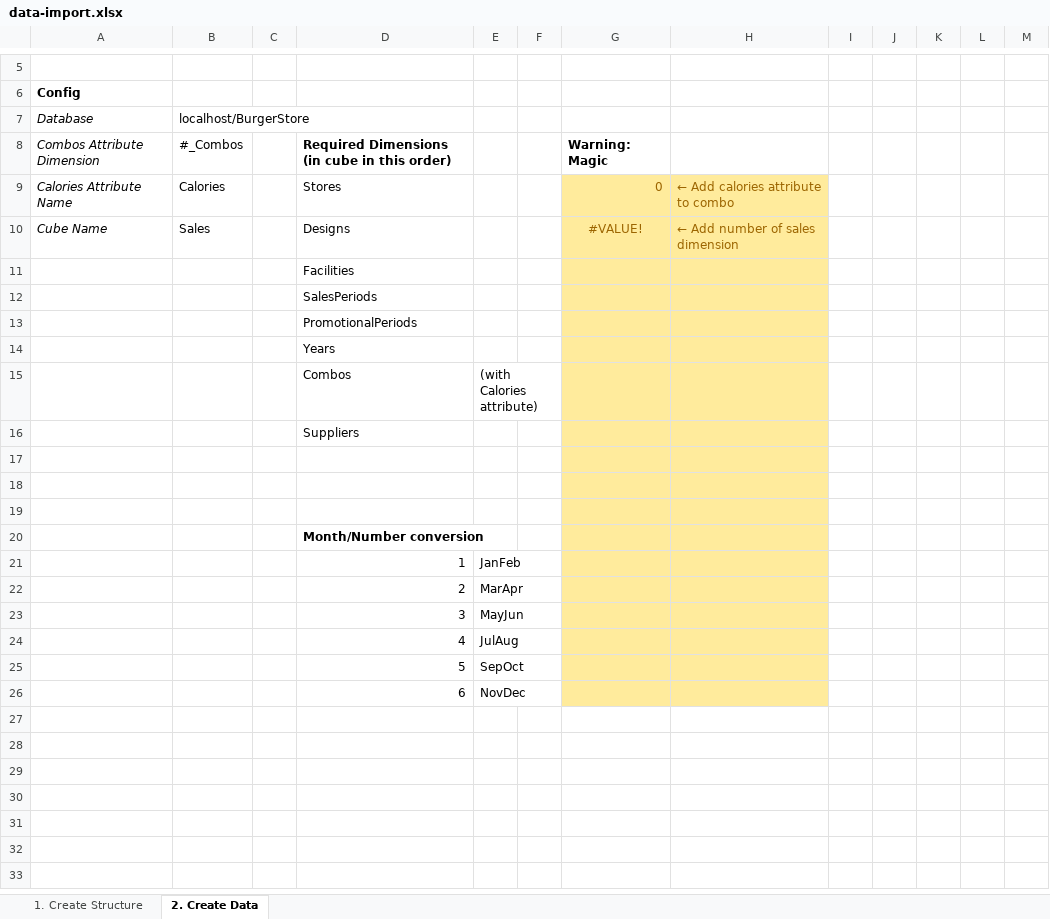
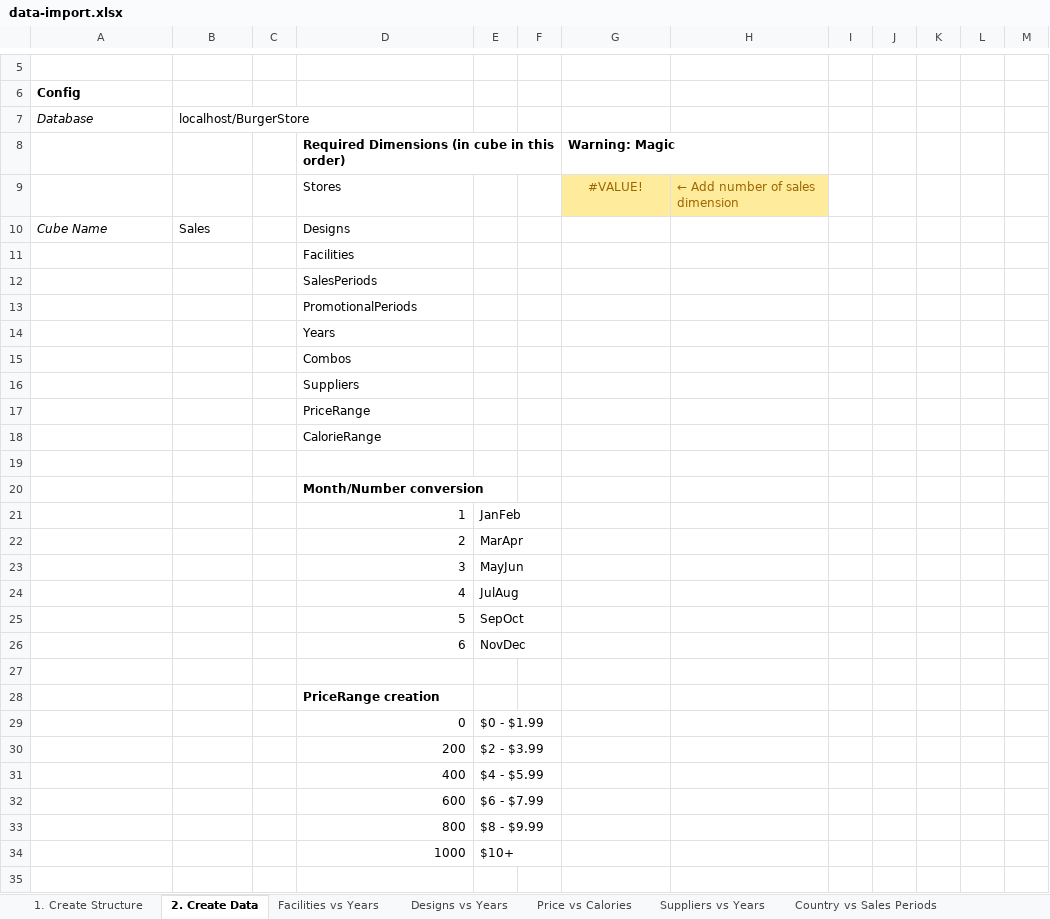
Before and after one commit to atyndall/cits3401, an Excel workbook: Assignment1/data-import.xlsx, sheet 2. Create Data, drawn as a sheet; only a part is shown, gaps mark what is left out; values as stored, in another font and other column widths than the file's, no borders; removed rows and columns are numbered as before the commit, all else as after; the diff covers the shown part only; the diff names each change by its address in the sheet, - before the commit and + after, or states it on an @@ line.

Commit message:
New data and data breakdowns

```diff
--- a/Assignment1/data-import.xlsx (sheet 2. Create Data)
+++ b/Assignment1/data-import.xlsx (sheet 2. Create Data)
+sheet tab: Facilities vs Years
+sheet tab: Designs vs Years
+sheet tab: Price vs Calories
+sheet tab: Suppliers vs Years
+sheet tab: Country vs Sales Periods
-A8: Combos Attribute Dimension
+A8: (empty)
-B8: #_Combos
+B8: (empty)
-row 9: Calories Attribute Name | Calories |  | Stores |  |  | 0 | ← Add calories attribute to combo
+row 9:  |  |  | Stores |  |  | #VALUE! | ← Add number of sales dimension
-G10: #VALUE!
+G10: (empty)
-G10:H26 fill: #FFEB9C
+G10:H26 fill: none
-H10: ← Add number of sales dimension
+H10: (empty)
-E15: (with Calories attribute)
+E15: (empty)
-D17: (empty)
+D17: PriceRange
-D18: (empty)
+D18: CalorieRange
+row 27: (empty)
+row 28:  |  |  | PriceRange creation
+row 29:  |  |  | 0 | $0 - $1.99
+row 30:  |  |  | 200 | $2 - $3.99
+row 31:  |  |  | 400 | $4 - $5.99
+row 32:  |  |  | 600 | $6 - $7.99
+row 33:  |  |  | 800 | $8 - $9.99
+row 34:  |  |  | 1000 | $10+
+row 35: (empty)
```
Also changed, not shown: 8 added rows and 2 edited cells elsewhere in this sheet, sheet 1. Create Structure, formulas that keep their value, 3 other files.
